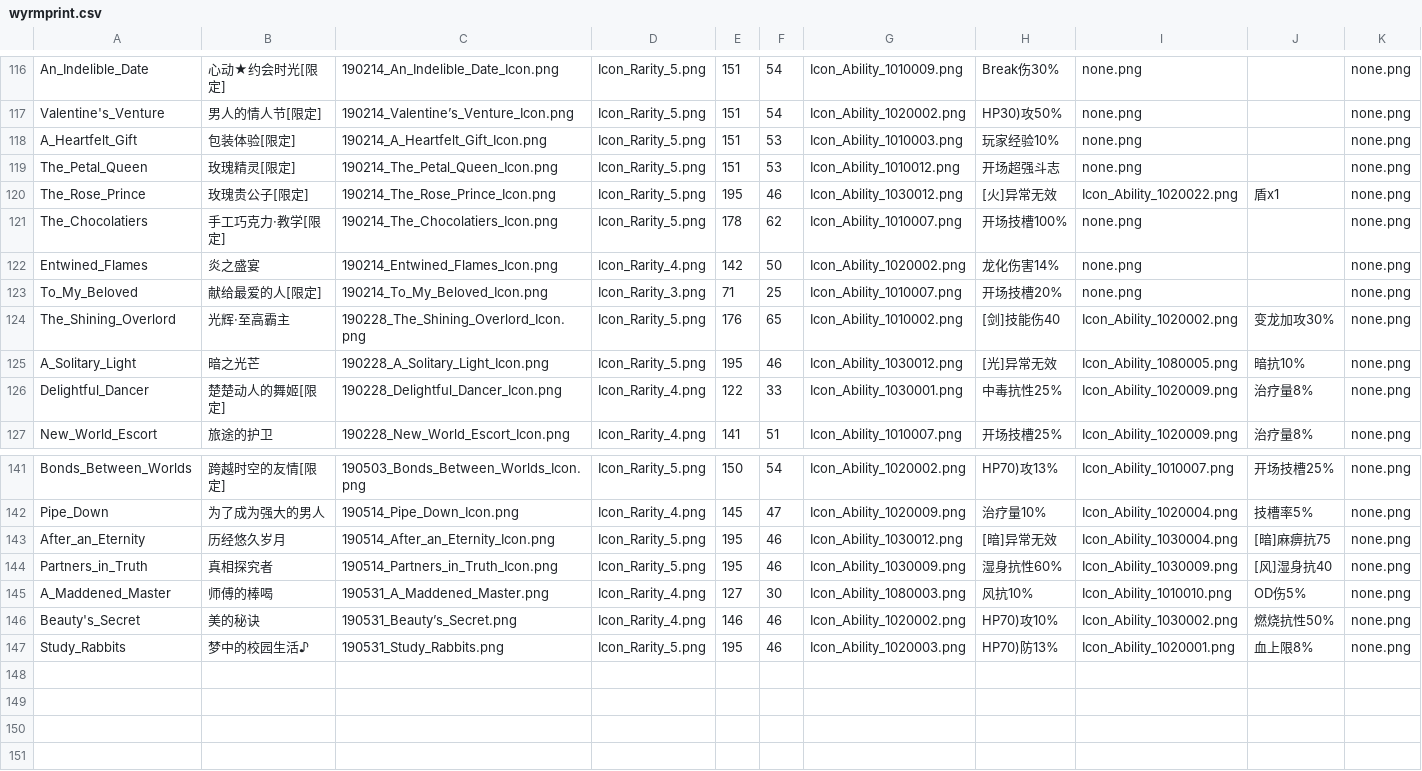
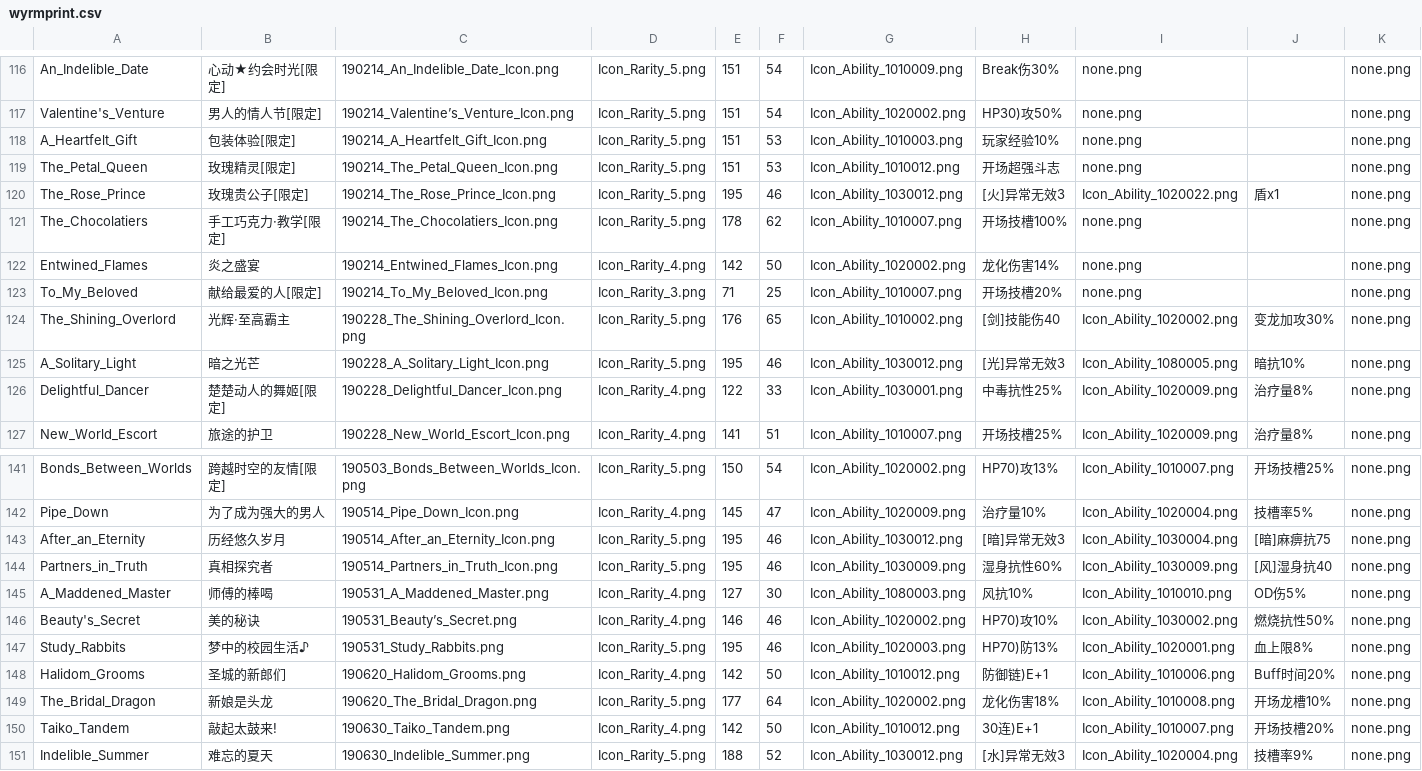
Before and after one commit to nikong5/nikong5.github.io, a CSV file: project/DL/input/wyrmprint.csv, drawn as a sheet; only a part is shown, gaps mark what is left out; rows hold the shown columns only; the diff names each change by its address in the sheet, - before the commit and + after, or states it on an @@ line.

```diff
--- a/project/DL/input/wyrmprint.csv
+++ b/project/DL/input/wyrmprint.csv
-H120: [火]异常无效
+H120: [火]异常无效3
-H125: [光]异常无效
+H125: [光]异常无效3
-H143: [暗]异常无效
+H143: [暗]异常无效3
+row 148: Halidom_Grooms | 圣城的新郎们 | 190620_Halidom_Grooms.png | Icon_Rarity_4.png | 142 | 50 | Icon_Ability_1010012.png | 防御链)E+1 | Icon_Ability_1010006.png | Buff时间20% | none.png
+row 149: The_Bridal_Dragon | 新娘是头龙 | 190620_The_Bridal_Dragon.png | Icon_Rarity_5.png | 177 | 64 | Icon_Ability_1020002.png | 龙化伤害18% | Icon_Ability_1010008.png | 开场龙槽10% | none.png
+row 150: Taiko_Tandem | 敲起太鼓来! | 190630_Taiko_Tandem.png | Icon_Rarity_4.png | 142 | 50 | Icon_Ability_1010012.png | 30连)E+1 | Icon_Ability_1010007.png | 开场技槽20% | none.png
+row 151: Indelible_Summer | 难忘的夏天 | 190630_Indelible_Summer.png | Icon_Rarity_5.png | 188 | 52 | Icon_Ability_1030012.png | [水]异常无效3 | Icon_Ability_1020004.png | 技槽率9% | none.png
```
Also changed, not shown: project/DL/input/character.csv, project/DL/input/dragon.csv, 22 other files.
